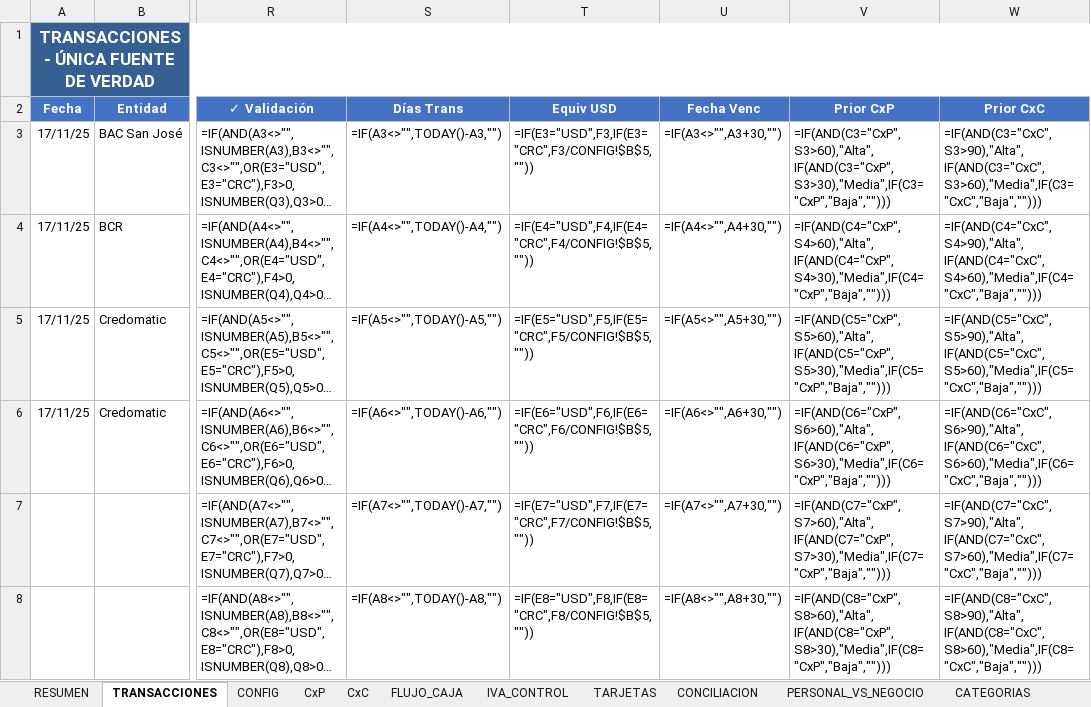
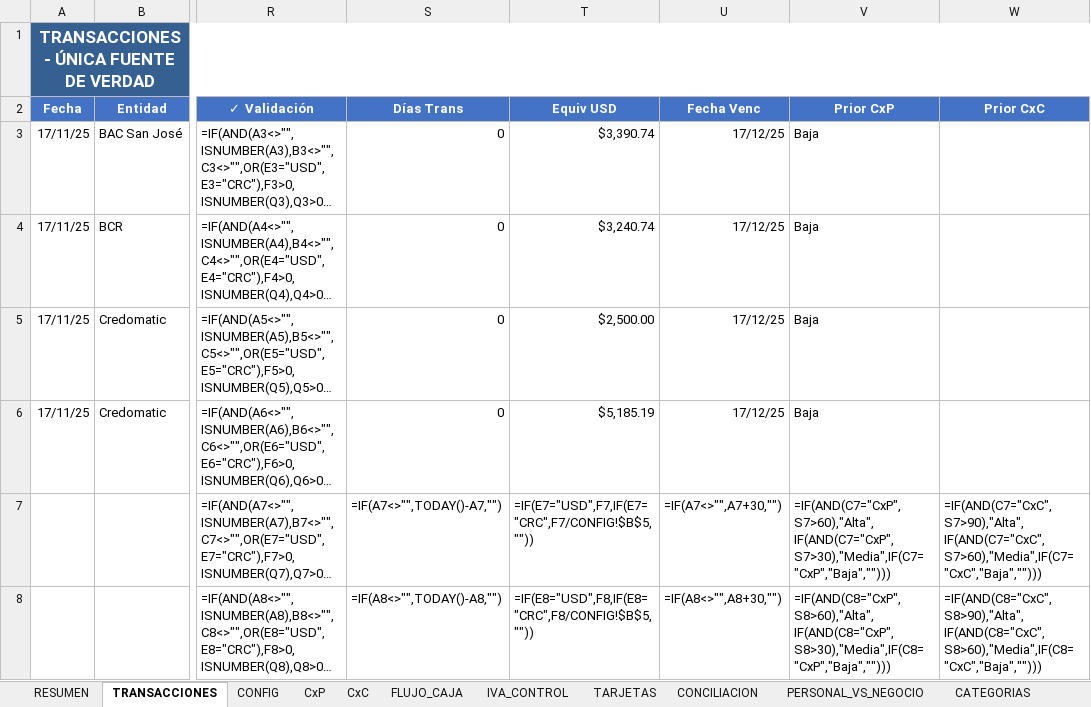
Before and after one commit to cimsa8-cyber/RepForClaude, an Excel workbook: scripts/python/AlvaroVelasco_Finanzas_v5.0_COMPLETO.xlsx, sheet TRANSACCIONES, drawn as a sheet; only a part is shown, gaps mark what is left out; long unchanged cells end in …; values as stored, in another font and other column widths than the file's, no borders; formulas without a stored value are shown as written; the diff names each change by its address in the sheet, - before the commit and + after, or states it on an @@ line.

```diff
--- a/scripts/python/AlvaroVelasco_Finanzas_v5.0_COMPLETO.xlsx (sheet TRANSACCIONES)
+++ b/scripts/python/AlvaroVelasco_Finanzas_v5.0_COMPLETO.xlsx (sheet TRANSACCIONES)
-S3 (Días Trans): =IF(A3<>"",TODAY()-A3,"")
+S3 (Días Trans): 0
-T3 (Equiv USD): =IF(E3="USD",F3,IF(E3="CRC",F3/CONFIG!$B$5,""))
+T3 (Equiv USD): $3,390.74
-U3 (Fecha Venc): =IF(A3<>"",A3+30,"")
+U3 (Fecha Venc): 17/12/25
-V3 (Prior CxP): =IF(AND(C3="CxP",S3>60),"Alta",IF(AND(C3="CxP",S3>30),"Media",IF(C3="CxP","Baja","")))
+V3 (Prior CxP): Baja
-W3 (Prior CxC): =IF(AND(C3="CxC",S3>90),"Alta",IF(AND(C3="CxC",S3>60),"Media",IF(C3="CxC","Baja","")))
+W3 (Prior CxC): (empty)
-S4 (Días Trans): =IF(A4<>"",TODAY()-A4,"")
+S4 (Días Trans): 0
-T4 (Equiv USD): =IF(E4="USD",F4,IF(E4="CRC",F4/CONFIG!$B$5,""))
+T4 (Equiv USD): $3,240.74
-U4 (Fecha Venc): =IF(A4<>"",A4+30,"")
+U4 (Fecha Venc): 17/12/25
-V4 (Prior CxP): =IF(AND(C4="CxP",S4>60),"Alta",IF(AND(C4="CxP",S4>30),"Media",IF(C4="CxP","Baja","")))
+V4 (Prior CxP): Baja
-W4 (Prior CxC): =IF(AND(C4="CxC",S4>90),"Alta",IF(AND(C4="CxC",S4>60),"Media",IF(C4="CxC","Baja","")))
+W4 (Prior CxC): (empty)
-S5 (Días Trans): =IF(A5<>"",TODAY()-A5,"")
+S5 (Días Trans): 0
-T5 (Equiv USD): =IF(E5="USD",F5,IF(E5="CRC",F5/CONFIG!$B$5,""))
+T5 (Equiv USD): $2,500.00
-U5 (Fecha Venc): =IF(A5<>"",A5+30,"")
+U5 (Fecha Venc): 17/12/25
-V5 (Prior CxP): =IF(AND(C5="CxP",S5>60),"Alta",IF(AND(C5="CxP",S5>30),"Media",IF(C5="CxP","Baja","")))
+V5 (Prior CxP): Baja
-W5 (Prior CxC): =IF(AND(C5="CxC",S5>90),"Alta",IF(AND(C5="CxC",S5>60),"Media",IF(C5="CxC","Baja","")))
+W5 (Prior CxC): (empty)
-S6 (Días Trans): =IF(A6<>"",TODAY()-A6,"")
+S6 (Días Trans): 0
-T6 (Equiv USD): =IF(E6="USD",F6,IF(E6="CRC",F6/CONFIG!$B$5,""))
+T6 (Equiv USD): $5,185.19
-U6 (Fecha Venc): =IF(A6<>"",A6+30,"")
+U6 (Fecha Venc): 17/12/25
-V6 (Prior CxP): =IF(AND(C6="CxP",S6>60),"Alta",IF(AND(C6="CxP",S6>30),"Media",IF(C6="CxP","Baja","")))
+V6 (Prior CxP): Baja
-W6 (Prior CxC): =IF(AND(C6="CxC",S6>90),"Alta",IF(AND(C6="CxC",S6>60),"Media",IF(C6="CxC","Baja","")))
+W6 (Prior CxC): (empty)
```
Also changed, not shown: 2 other files.
